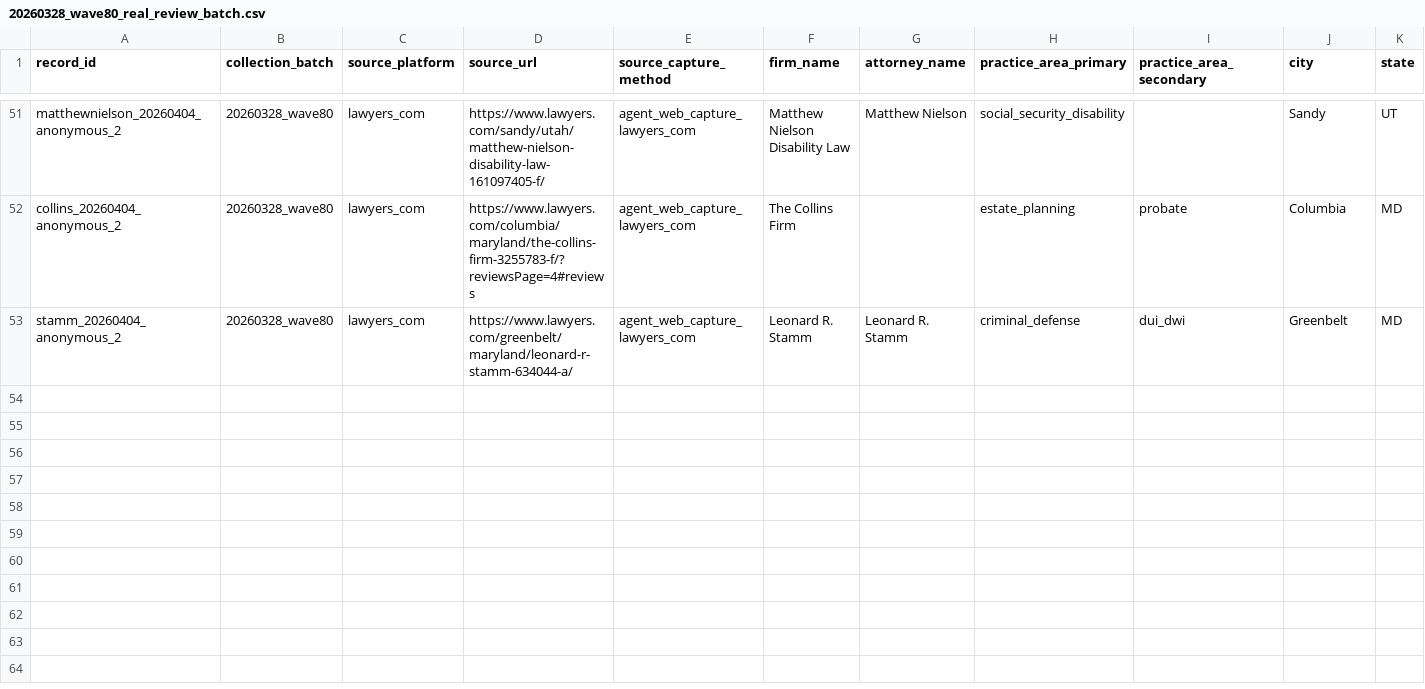
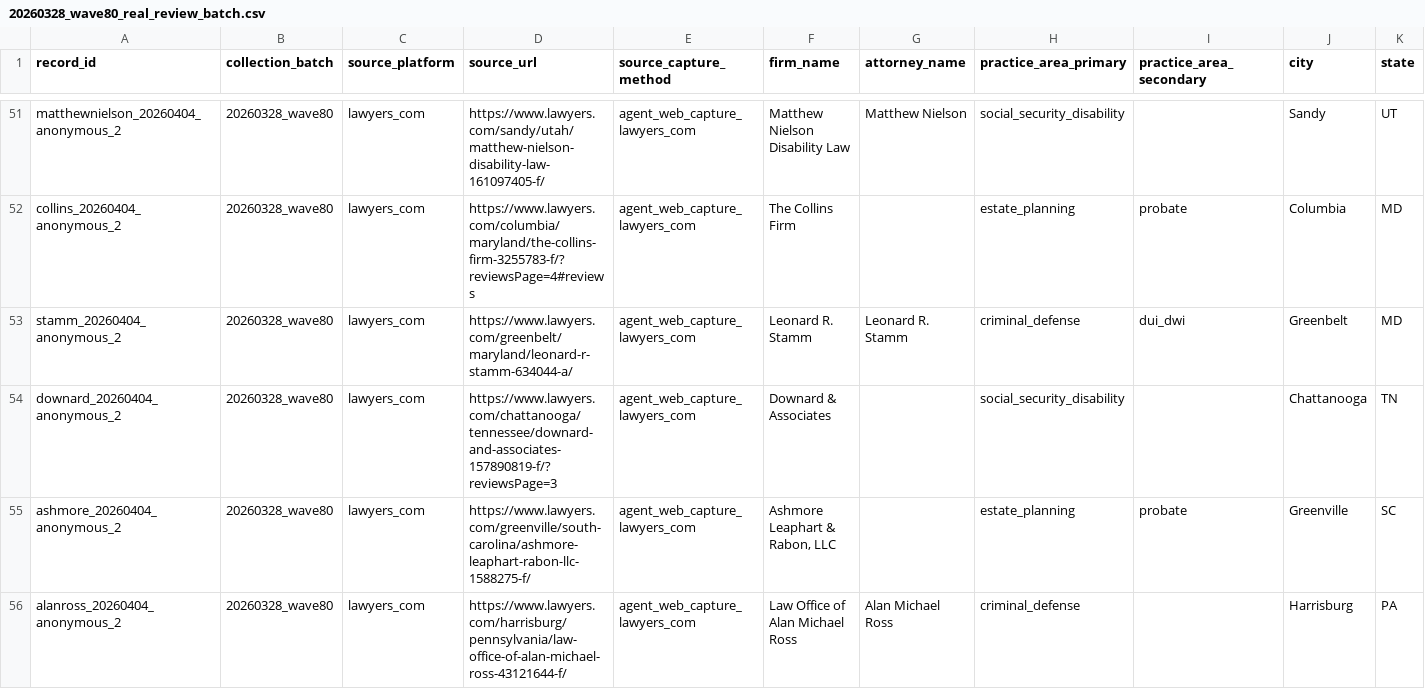
Before and after one commit to DrewYomantas/Clarion, a CSV file: data/calibration/expansion/batches/20260328_wave80_real_review_batch.csv, drawn as a sheet; only a part is shown, gaps mark what is left out; rows hold the shown columns only; the diff names each change by its address in the sheet, - before the commit and + after, or states it on an @@ line.

```diff
--- a/data/calibration/expansion/batches/20260328_wave80_real_review_batch.csv
+++ b/data/calibration/expansion/batches/20260328_wave80_real_review_batch.csv
+row 54: downard_20260404_anonymous_2 | 20260328_wave80 | lawyers_com | https://www.lawyers.com/chattanooga/tennessee/downard-and-associates-157890819-f/?reviewsPage=3 | agent_web_capture_lawyers_com | Downard & Associates |  | social_security_disability |  | Chattanooga | TN
+row 55: ashmore_20260404_anonymous_2 | 20260328_wave80 | lawyers_com | https://www.lawyers.com/greenville/south-carolina/ashmore-leaphart-rabon-llc-1588275-f/ | agent_web_capture_lawyers_com | Ashmore Leaphart & Rabon, LLC |  | estate_planning | probate | Greenville | SC
+row 56: alanross_20260404_anonymous_2 | 20260328_wave80 | lawyers_com | https://www.lawyers.com/harrisburg/pennsylvania/law-office-of-alan-michael-ross-43121644-f/ | agent_web_capture_lawyers_com | Law Office of Alan Michael Ross | Alan Michael Ross | criminal_defense |  | Harrisburg | PA
```
Also changed, not shown: data/calibration/expansion/manifests/20260328_wave80_batch_manifest.csv, data/calibration/expansion/queues/20260328_wave80_label_queue.csv, 9 other files.
